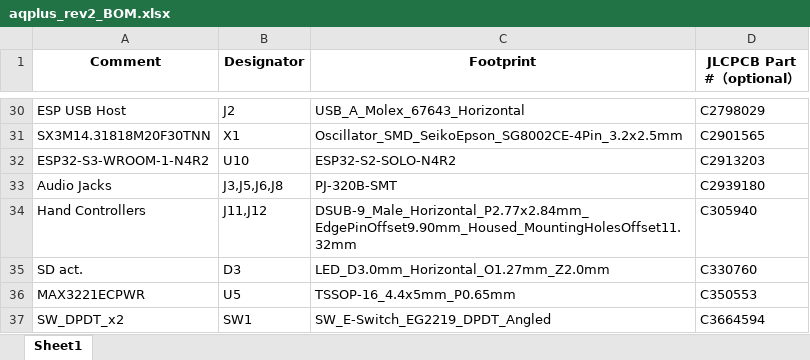
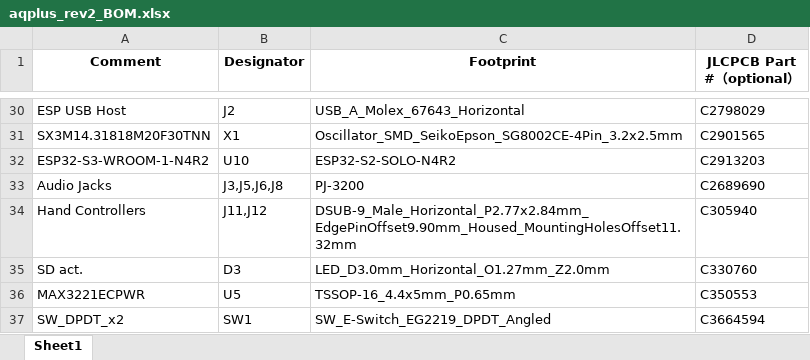
Before and after one commit to fvdhoef/aquarius-plus, an Excel workbook: Maker/aqp-rev2/pcb/aqplus_rev2_BOM.xlsx, sheet Sheet1, drawn as a sheet; only a part is shown, gaps mark what is left out; values as stored, in another font and other column widths than the file's, no borders; the diff names each change by its address in the sheet, - before the commit and + after, or states it on an @@ line.

Commit message:
Altered audio jacks for different JLCPCB part num

```diff
--- a/Maker/aqp-rev2/pcb/aqplus_rev2_BOM.xlsx (sheet Sheet1)
+++ b/Maker/aqp-rev2/pcb/aqplus_rev2_BOM.xlsx (sheet Sheet1)
-C33 (Footprint): PJ-320B-SMT
+C33 (Footprint): PJ-3200
-D33 (JLCPCB Part #（optional）): C2939180
+D33 (JLCPCB Part #（optional）): C2689690
```
